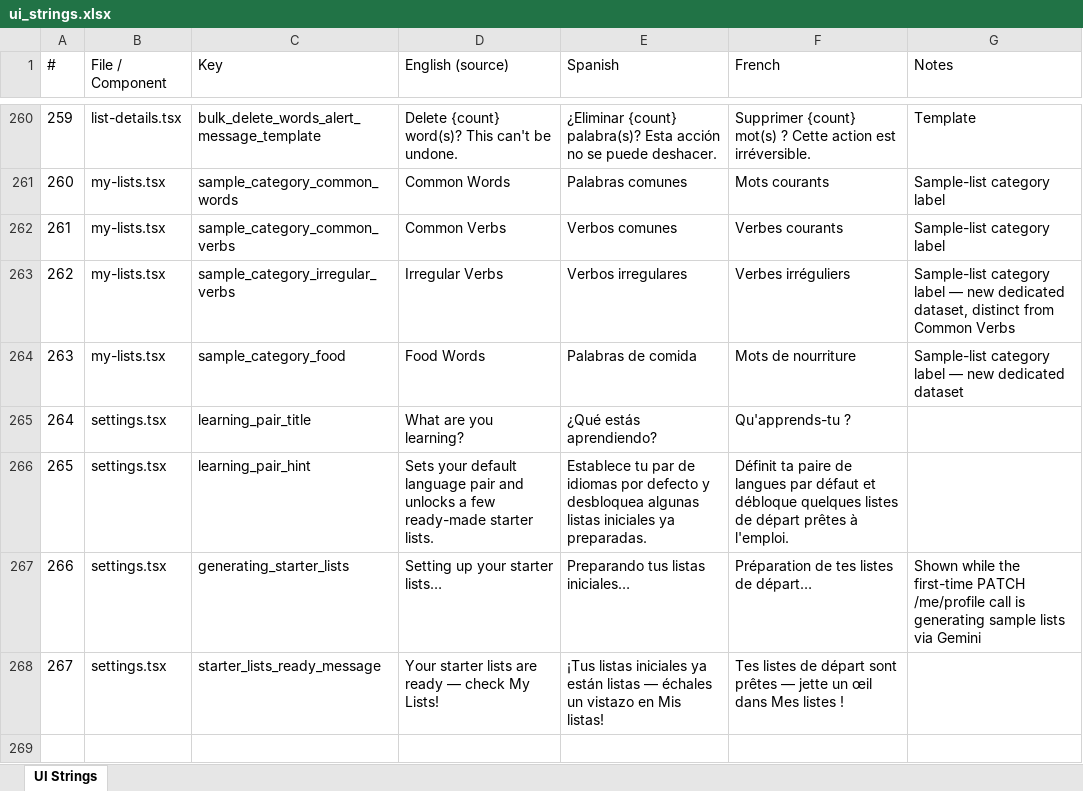
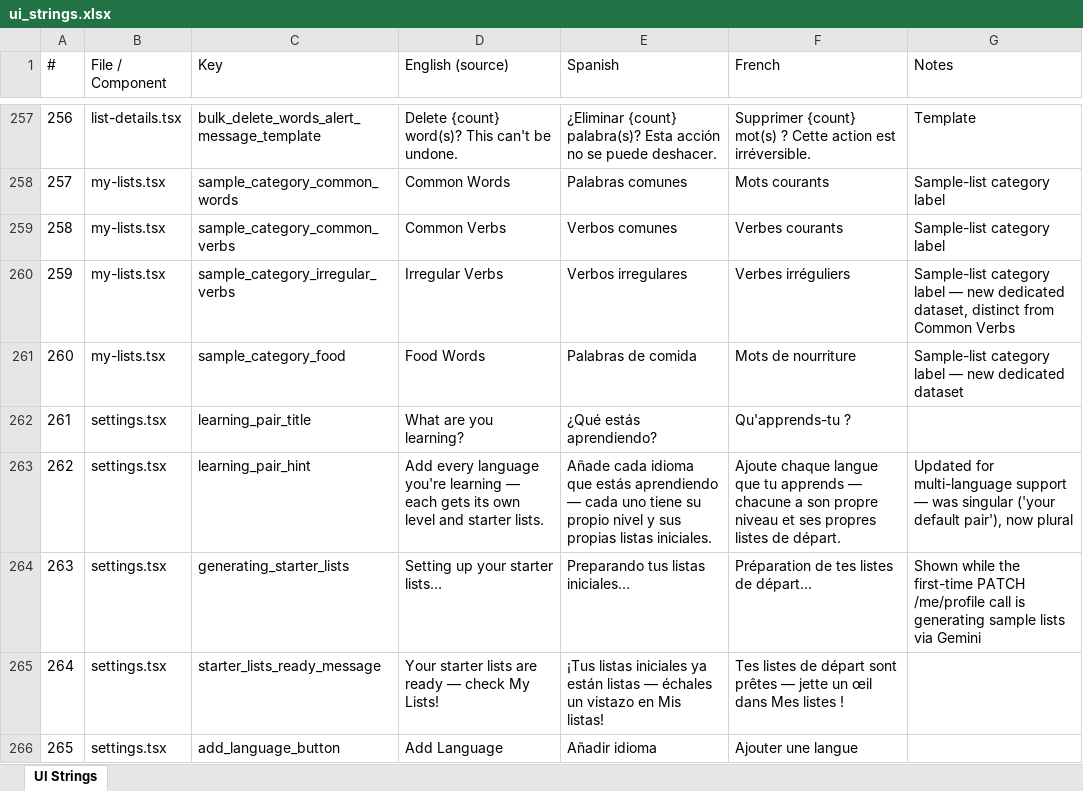
Before and after one commit to roycefum/langreps-app, an Excel workbook: localization/ui_strings.xlsx, sheet UI Strings, drawn as a sheet; only a part is shown, gaps mark what is left out; values as stored, in another font and other column widths than the file's, no borders; addresses are those after the commit; the diff covers the shown part only; the diff names each change by its address in the sheet, - before the commit and + after, or states it on an @@ line.

Commit message:
Support multiple language pairs with per-language CEFR/accent settings
Replaces the single global default CEFR level and require-accents
toggle with a per-language-pair settings list, so a user studying
several languages at once (common outside the US) can set each one
independently instead of sharing one flat default. Settings gained a
"Your Languages" manager (add/remove pairs, each with its own level
and accent-leniency toggle); quiz generation and answer grading now
look up settings for the specific list's language pair. Adding a
user's first-ever pair still syncs to the server to lift the
first-login redirect and trigger starter-list generation — every pair
after that is purely local. App Language moved to the bottom of
Settings and de-emphasized, since it's set once and rarely revisited.

```diff
--- a/localization/ui_strings.xlsx (sheet UI Strings)
+++ b/localization/ui_strings.xlsx (sheet UI Strings)
@@ column A (#) renumbered between rows 82 and 265 @@
-D263 (English (source)): Sets your default language pair and unlocks a few ready-made starter lists.
+D263 (English (source)): Add every language you're learning — each gets its own level and starter lists.
-E263 (Spanish): Establece tu par de idiomas por defecto y desbloquea algunas listas iniciales ya preparadas.
+E263 (Spanish): Añade cada idioma que estás aprendiendo — cada uno tiene su propio nivel y sus propias listas iniciales.
-F263 (French): Définit ta paire de langues par défaut et débloque quelques listes de départ prêtes à l'emploi.
+F263 (French): Ajoute chaque langue que tu apprends — chacune a son propre niveau et ses propres listes de départ.
-G263 (Notes): (empty)
+G263 (Notes): Updated for multi-language support — was singular ('your default pair'), now plural
+row 266: 265 | settings.tsx | add_language_button | Add Language | Añadir idioma | Ajouter une langue
```
Also changed, not shown: 3 added rows and 3 removed rows elsewhere in this sheet, 9 other files.
